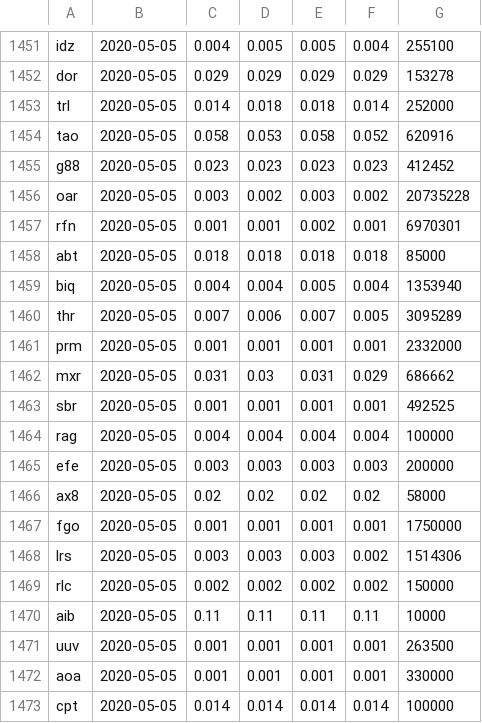
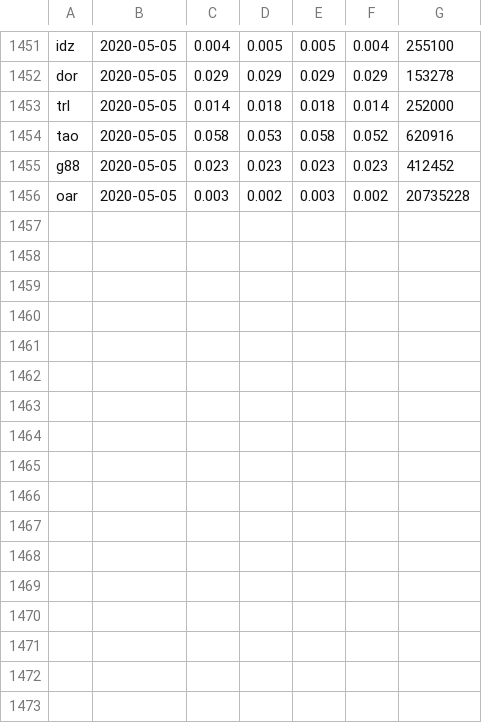
Before and after one commit to guidebee/asx_gym, a CSV file: data/price/2020/05/stock_price_2020_05_05.csv, drawn as a sheet; only a part is shown, gaps mark what is left out.

Commit message:
update data

```diff
--- a/data/price/2020/05/stock_price_2020_05_05.csv
+++ b/data/price/2020/05/stock_price_2020_05_05.csv
@@ -1456,18 +1456 @@ g88, 2020-05-05, 0.023, 0.023, 0.023, 0.023, 412452
 oar, 2020-05-05, 0.003, 0.002, 0.003, 0.002, 20735228
-rfn, 2020-05-05, 0.001, 0.001, 0.002, 0.001, 6970301
-abt, 2020-05-05, 0.018, 0.018, 0.018, 0.018, 85000
-biq, 2020-05-05, 0.004, 0.004, 0.005, 0.004, 1353940
-thr, 2020-05-05, 0.007, 0.006, 0.007, 0.005, 3095289
-prm, 2020-05-05, 0.001, 0.001, 0.001, 0.001, 2332000
-mxr, 2020-05-05, 0.031, 0.03, 0.031, 0.029, 686662
-sbr, 2020-05-05, 0.001, 0.001, 0.001, 0.001, 492525
-rag, 2020-05-05, 0.004, 0.004, 0.004, 0.004, 100000
-efe, 2020-05-05, 0.003, 0.003, 0.003, 0.003, 200000
-ax8, 2020-05-05, 0.02, 0.02, 0.02, 0.02, 58000
-fgo, 2020-05-05, 0.001, 0.001, 0.001, 0.001, 1750000
-lrs, 2020-05-05, 0.003, 0.003, 0.003, 0.002, 1514306
-rlc, 2020-05-05, 0.002, 0.002, 0.002, 0.002, 150000
-aib, 2020-05-05, 0.11, 0.11, 0.11, 0.11, 10000
-uuv, 2020-05-05, 0.001, 0.001, 0.001, 0.001, 263500
-aoa, 2020-05-05, 0.001, 0.001, 0.001, 0.001, 330000
-cpt, 2020-05-05, 0.014, 0.014, 0.014, 0.014, 100000
```
Also changed, not shown: 3 other files.
